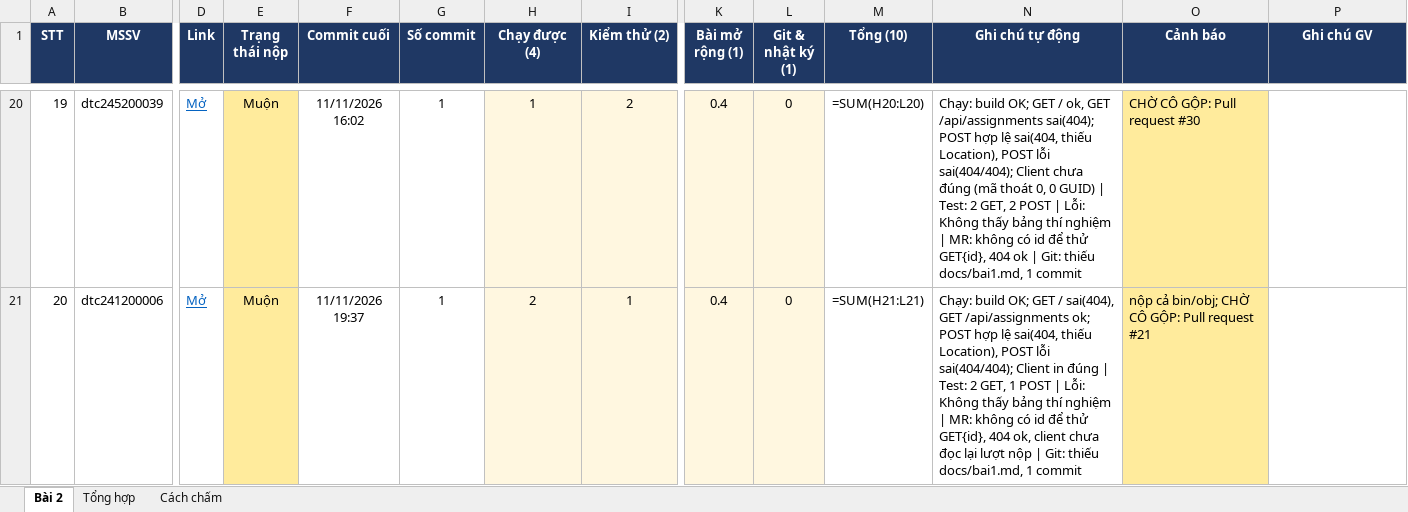
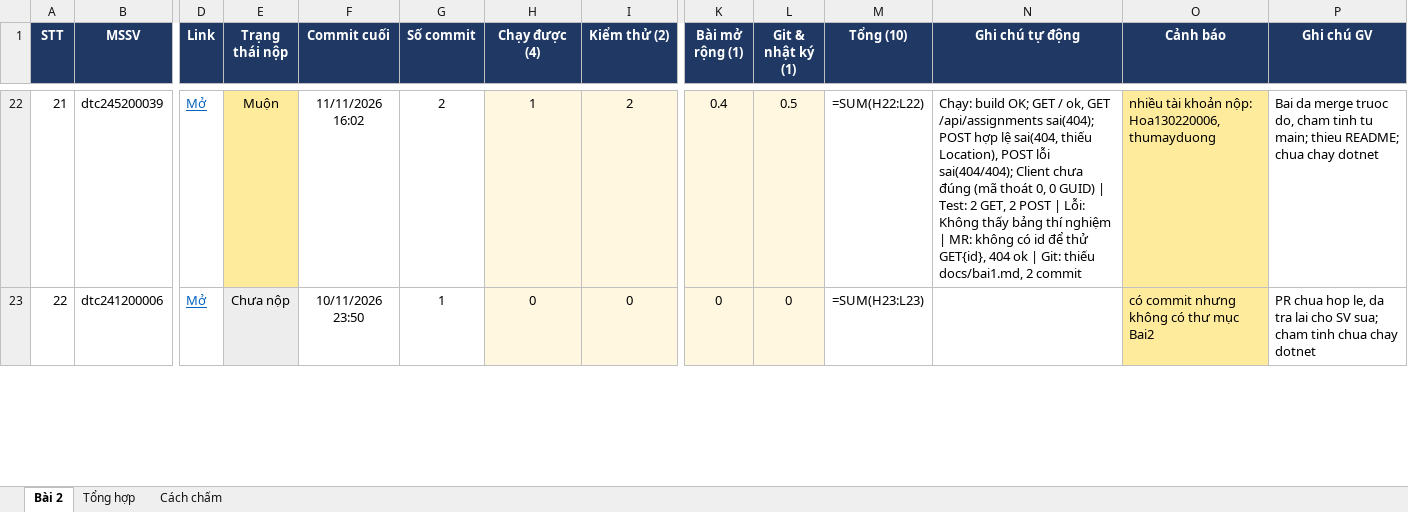
Before and after one commit to PTUDPTK23/CNTTK23E, an Excel workbook: TheoDoi_Bai2.xlsx, sheet Bài 2, drawn as a sheet; only a part is shown, gaps mark what is left out; values as stored, in another font and other column widths than the file's, no borders; formulas without a stored value are shown as written; conditional formats not drawn; addresses are those after the commit; the diff covers the shown part only; the diff names each change by its address in the sheet, - before the commit and + after, or states it on an @@ line.

```diff
--- a/TheoDoi_Bai2.xlsx (sheet Bài 2)
+++ b/TheoDoi_Bai2.xlsx (sheet Bài 2)
@@ column A (STT) renumbered from row 13 down @@
-G22 (Số commit): 1
+G22 (Số commit): 2
-L22 (Git & nhật ký (1)): 0
+L22 (Git & nhật ký (1)): 0.5
-M22 (Tổng (10)): =SUM(H20:L20)
+M22 (Tổng (10)): =SUM(H22:L22)
-N22 (Ghi chú tự động): …thiếu docs/bai1.md, 1 commit
+N22 (Ghi chú tự động): …thiếu docs/bai1.md, 2 commit
-O22 (Cảnh báo): CHỜ CÔ GỘP: Pull request #30
+O22 (Cảnh báo): nhiều tài khoản nộp: Hoa130220006, thumayduong
-P22 (Ghi chú GV): (empty)
+P22 (Ghi chú GV): Bai da merge truoc do, cham tinh tu main; thieu README; chua chay dotnet
-E23 (Trạng thái nộp): Muộn
+E23 (Trạng thái nộp): Chưa nộp
-E23 fill: #FFEB9C
+E23 fill: #EDEDED
-F23 (Commit cuối): 11/11/2026 19:37
+F23 (Commit cuối): 10/11/2026 23:50
-H23 (Chạy được (4)): 2
+H23 (Chạy được (4)): 0
-I23 (Kiểm thử (2)): 1
+I23 (Kiểm thử (2)): 0
-K23 (Bài mở rộng (1)): 0.4
+K23 (Bài mở rộng (1)): 0
-M23 (Tổng (10)): =SUM(H21:L21)
+M23 (Tổng (10)): =SUM(H23:L23)
-N23 (Ghi chú tự động): Chạy: build OK; GET / sai(404), GET /api/assignments ok; POST hợp lệ sai(404, thiếu Location), POST lỗi sai(404/404); Client in đúng | Test: 2 GET, 1 POST | Lỗi: Không thấy bảng thí nghiệm | MR: không có id để thử GET{id}, 404 ok, client chưa đọc lại lượt nộp | Git: thiếu docs/bai1.md, 1 commit
+N23 (Ghi chú tự động): (empty)
-O23 (Cảnh báo): nộp cả bin/obj; CHỜ CÔ GỘP: Pull request #21
+O23 (Cảnh báo): có commit nhưng không có thư mục Bai2
-P23 (Ghi chú GV): (empty)
+P23 (Ghi chú GV): PR chua hop le, da tra lai cho SV sua; cham tinh chua chay dotnet
```
Also changed, not shown: 3 added rows, 263 edited cells and cell formats elsewhere in this sheet, sheet Tổng hợp, 1 other file.
